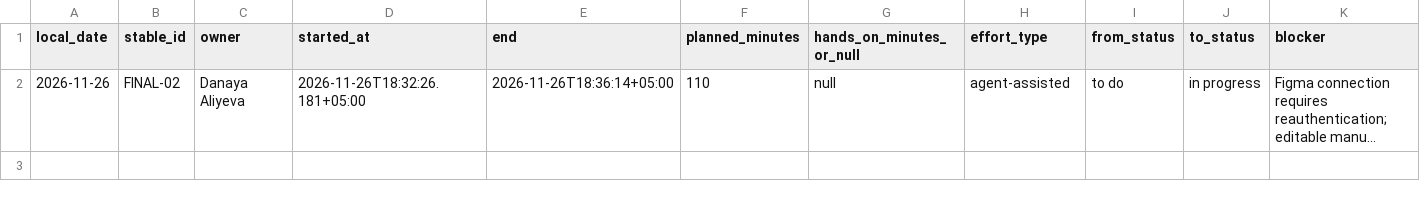
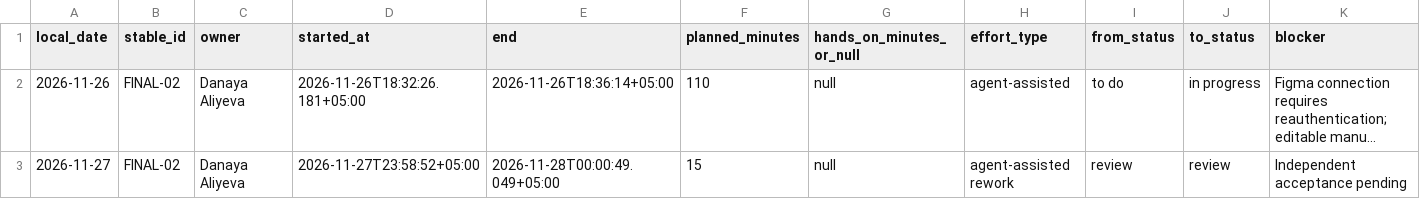
Before and after one commit to yerassyl-clou/SmartCampus, a CSV file: docs/final-exam/activity/FINAL-02.csv, drawn as a sheet; only a part is shown; long unchanged cells end in …; rows hold the shown columns only; the diff names each change by its address in the sheet, - before the commit and + after, or states it on an @@ line.

Commit message:
Resolve FINAL-02 sign-in and synthetic preview review findings

```diff
--- a/docs/final-exam/activity/FINAL-02.csv
+++ b/docs/final-exam/activity/FINAL-02.csv
+row 3: 2026-11-27 | FINAL-02 | Danaya Aliyeva | 2026-11-27T23:58:52+05:00 | 2026-11-28T00:00:49.049+05:00 | 15 | null | agent-assisted rework | review | review | Independent acceptance pending
```
Also changed, not shown: 22 other files.
